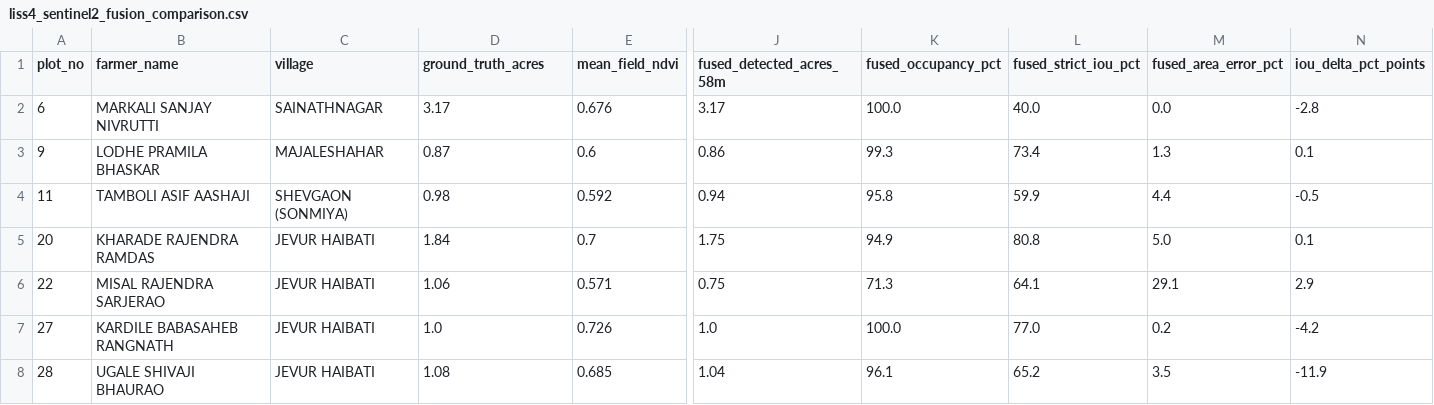
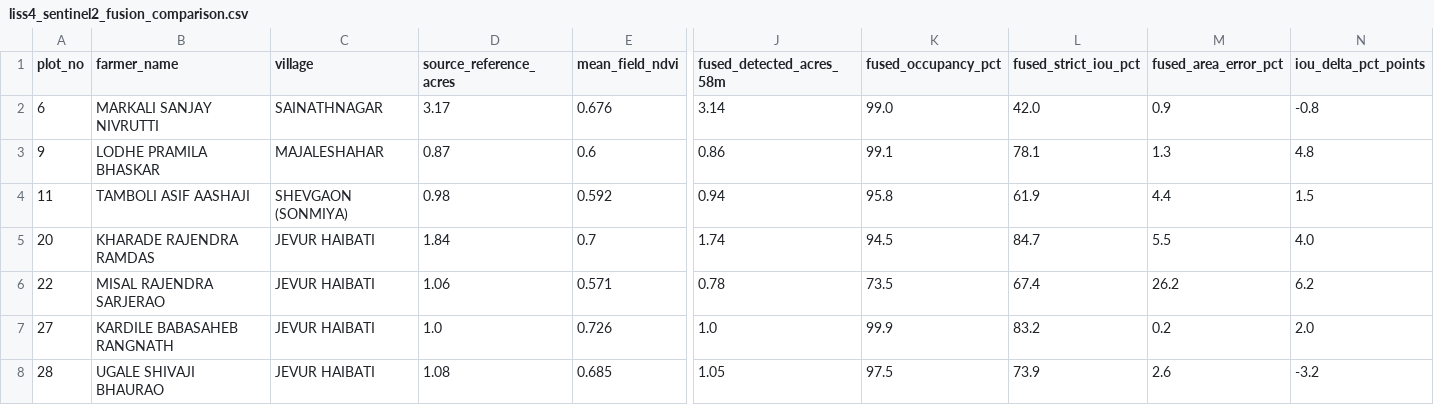
Before and after one commit to rushikeshikshu-pixel/ikshuvruddhi, a CSV file: data/output/liss4_sentinel2_fusion_comparison.csv, drawn as a sheet; only a part is shown, gaps mark what is left out; the diff covers the shown part only; the diff names each change by its address in the sheet, - before the commit and + after, or states it on an @@ line.

Commit message:
Implement official NRSC Bhoonidhi CQL2-JSON queries, token refresh caching, complete LISS-4 product package parser (ZIP/HDF5/GeoTIFF), TOA radiometric calibration, exact 5.8m affine grid, and standardized source_reference_acres terminology

```diff
--- a/data/output/liss4_sentinel2_fusion_comparison.csv
+++ b/data/output/liss4_sentinel2_fusion_comparison.csv
-D1: ground_truth_acres
+D1: source_reference_acres
-J2 (fused_detected_acres_58m): 3.17
+J2 (fused_detected_acres_58m): 3.14
-K2 (fused_occupancy_pct): 100.0
+K2 (fused_occupancy_pct): 99.0
-L2 (fused_strict_iou_pct): 40.0
+L2 (fused_strict_iou_pct): 42.0
-M2 (fused_area_error_pct): 0.0
+M2 (fused_area_error_pct): 0.9
-N2 (iou_delta_pct_points): -2.8
+N2 (iou_delta_pct_points): -0.8
-K3 (fused_occupancy_pct): 99.3
+K3 (fused_occupancy_pct): 99.1
-L3 (fused_strict_iou_pct): 73.4
+L3 (fused_strict_iou_pct): 78.1
-N3 (iou_delta_pct_points): 0.1
+N3 (iou_delta_pct_points): 4.8
-L4 (fused_strict_iou_pct): 59.9
+L4 (fused_strict_iou_pct): 61.9
-N4 (iou_delta_pct_points): -0.5
+N4 (iou_delta_pct_points): 1.5
-J5 (fused_detected_acres_58m): 1.75
+J5 (fused_detected_acres_58m): 1.74
-K5 (fused_occupancy_pct): 94.9
+K5 (fused_occupancy_pct): 94.5
-L5 (fused_strict_iou_pct): 80.8
+L5 (fused_strict_iou_pct): 84.7
-M5 (fused_area_error_pct): 5.0
+M5 (fused_area_error_pct): 5.5
-N5 (iou_delta_pct_points): 0.1
+N5 (iou_delta_pct_points): 4.0
-J6 (fused_detected_acres_58m): 0.75
+J6 (fused_detected_acres_58m): 0.78
-K6 (fused_occupancy_pct): 71.3
+K6 (fused_occupancy_pct): 73.5
-L6 (fused_strict_iou_pct): 64.1
+L6 (fused_strict_iou_pct): 67.4
-M6 (fused_area_error_pct): 29.1
+M6 (fused_area_error_pct): 26.2
-N6 (iou_delta_pct_points): 2.9
+N6 (iou_delta_pct_points): 6.2
-K7 (fused_occupancy_pct): 100.0
+K7 (fused_occupancy_pct): 99.9
-L7 (fused_strict_iou_pct): 77.0
+L7 (fused_strict_iou_pct): 83.2
-N7 (iou_delta_pct_points): -4.2
+N7 (iou_delta_pct_points): 2.0
-J8 (fused_detected_acres_58m): 1.04
+J8 (fused_detected_acres_58m): 1.05
-K8 (fused_occupancy_pct): 96.1
+K8 (fused_occupancy_pct): 97.5
-L8 (fused_strict_iou_pct): 65.2
+L8 (fused_strict_iou_pct): 73.9
-M8 (fused_area_error_pct): 3.5
+M8 (fused_area_error_pct): 2.6
-N8 (iou_delta_pct_points): -11.9
+N8 (iou_delta_pct_points): -3.2
```
Also changed, not shown: 116 edited cells elsewhere in this file, 3 other files.
